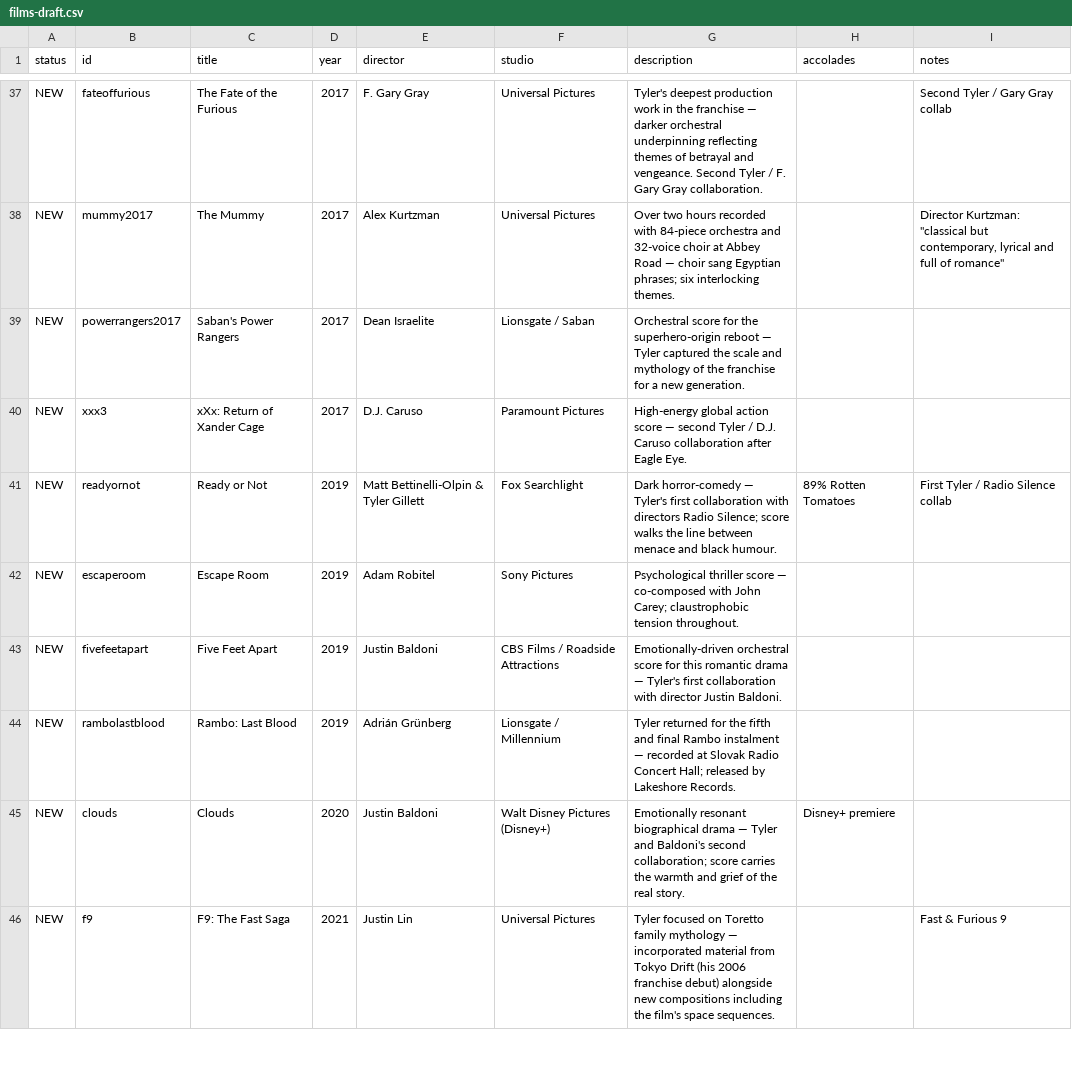
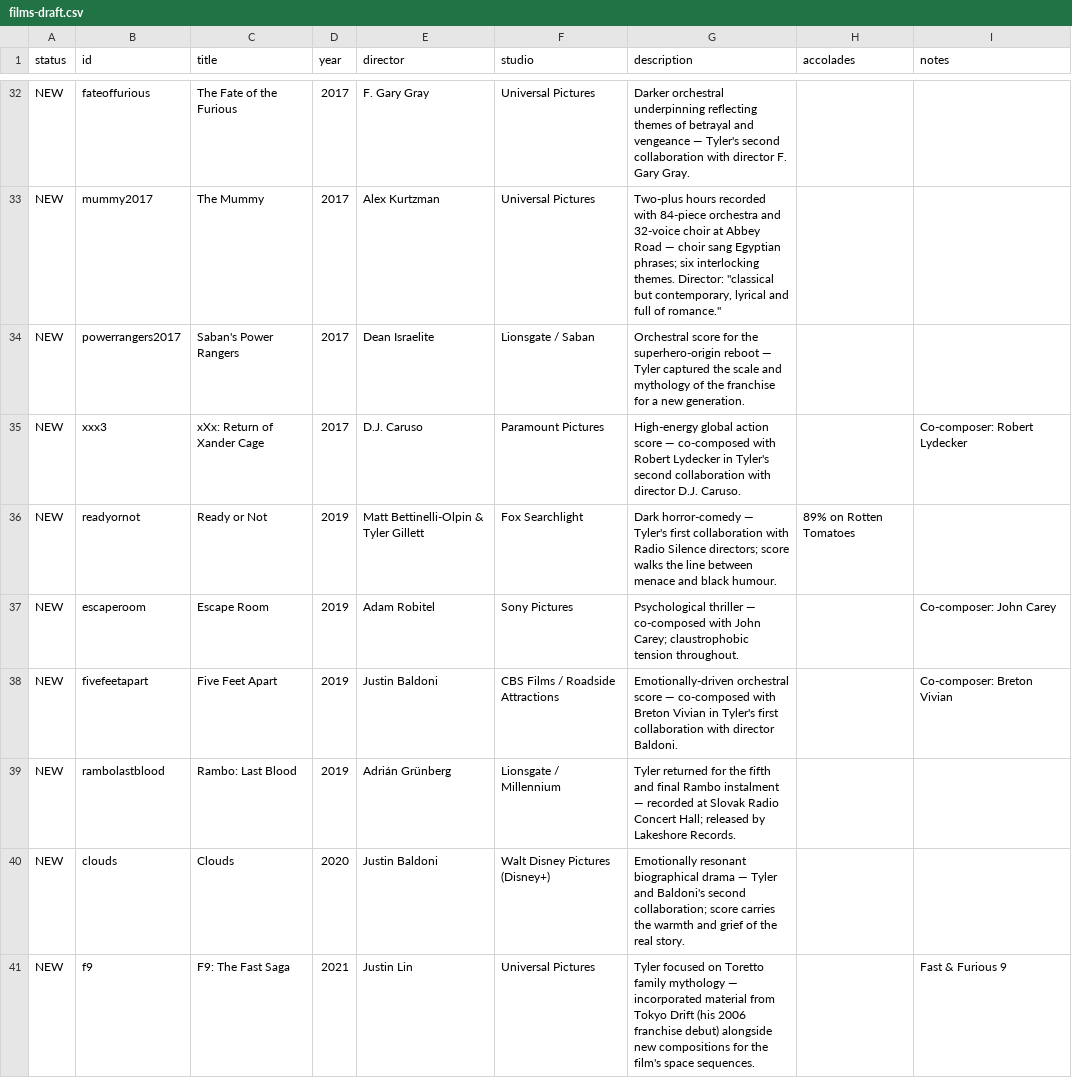
Before and after one commit to SimonNine/brian-tyler, a CSV file: data/films-draft.csv, drawn as a sheet; only a part is shown, gaps mark what is left out; addresses are those after the commit; the diff covers the shown part only; the diff names each change by its address in the sheet, - before the commit and + after, or states it on an @@ line.

```diff
--- a/data/films-draft.csv
+++ b/data/films-draft.csv
-G32 (description): Tyler's deepest production work in the franchise — darker orchestral underpinning reflecting themes of betrayal and vengeance. Second Tyler / F. Gary Gray collaboration.
+G32 (description): Darker orchestral underpinning reflecting themes of betrayal and vengeance — Tyler's second collaboration with director F. Gary Gray.
-I32 (notes): Second Tyler / Gary Gray collab
+I32 (notes): (empty)
-G33 (description): Over two hours recorded with 84-piece orchestra and 32-voice choir at Abbey Road — choir sang Egyptian phrases; six interlocking themes.
+G33 (description): Two-plus hours recorded with 84-piece orchestra and 32-voice choir at Abbey Road — choir sang Egyptian phrases; six interlocking themes. Director: "classical but contemporary, lyrical and full of romance."
-I33 (notes): Director Kurtzman: "classical but contemporary, lyrical and full of romance"
+I33 (notes): (empty)
-G35 (description): …score — second Tyler / D.J. Caruso collaboration after Eagle Eye.
+G35 (description): …score — co-composed with Robert Lydecker in Tyler's second collaboration with director D.J. Caruso.
-I35 (notes): (empty)
+I35 (notes): Co-composer: Robert Lydecker
-G36 (description): …collaboration with directors Radio Silence; score walks…
+G36 (description): …collaboration with Radio Silence directors; score walks…
-H36 (accolades): 89% Rotten Tomatoes
+H36 (accolades): 89% on Rotten Tomatoes
-I36 (notes): First Tyler / Radio Silence collab
+I36 (notes): (empty)
-G37 (description): Psychological thriller score — co-composed…
+G37 (description): Psychological thriller — co-composed…
-I37 (notes): (empty)
+I37 (notes): Co-composer: John Carey
-G38 (description): …orchestral score for this romantic drama — Tyler's first collaboration with director Justin Baldoni.
+G38 (description): …orchestral score — co-composed with Breton Vivian in Tyler's first collaboration with director Baldoni.
-I38 (notes): (empty)
+I38 (notes): Co-composer: Breton Vivian
-H40 (accolades): Disney+ premiere
+H40 (accolades): (empty)
-G41 (description): …new compositions including the film's…
+G41 (description): …new compositions for the film's…
```
Also changed, not shown: 5 removed rows and 33 edited cells elsewhere in this file, 4 other files.
